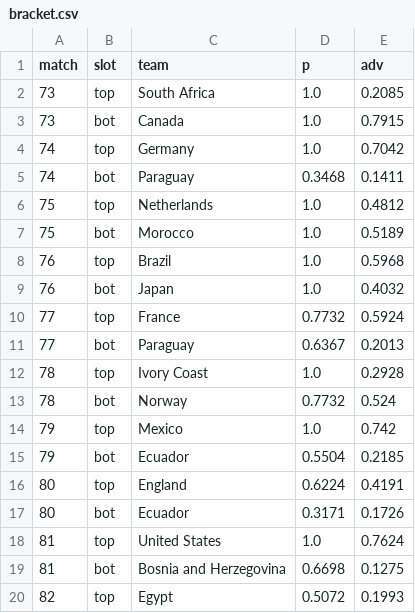
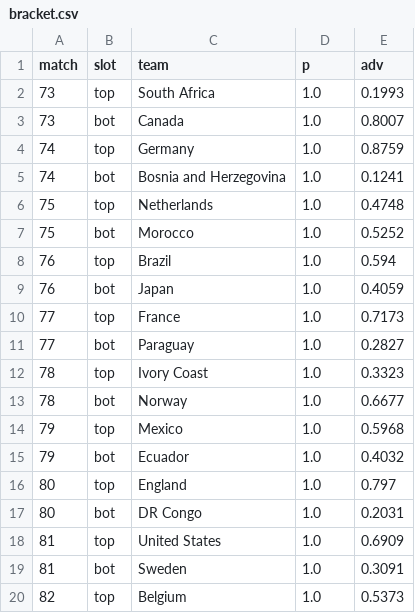
Before and after one commit to Mowy2001/wc26, a CSV file: outputs/bracket.csv, drawn as a sheet; only a part is shown; the diff covers the shown part only.

```diff
--- a/outputs/bracket.csv
+++ b/outputs/bracket.csv
@@ -1,20 +1,20 @@
 match,slot,team,p,adv
-73,top,South Africa,1.0,0.2085
-73,bot,Canada,1.0,0.7915
-74,top,Germany,1.0,0.7042
-74,bot,Paraguay,0.3468,0.1411
-75,top,Netherlands,1.0,0.4812
-75,bot,Morocco,1.0,0.5189
-76,top,Brazil,1.0,0.5968
-76,bot,Japan,1.0,0.4032
-77,top,France,0.7732,0.5924
-77,bot,Paraguay,0.6367,0.2013
-78,top,Ivory Coast,1.0,0.2928
-78,bot,Norway,0.7732,0.524
-79,top,Mexico,1.0,0.742
-79,bot,Ecuador,0.5504,0.2185
-80,top,England,0.6224,0.4191
-80,bot,Ecuador,0.3171,0.1726
-81,top,United States,1.0,0.7624
-81,bot,Bosnia and Herzegovina,0.6698,0.1275
-82,top,Egypt,0.5072,0.1993
+73,top,South Africa,1.0,0.1993
+73,bot,Canada,1.0,0.8007
+74,top,Germany,1.0,0.8759
+74,bot,Bosnia and Herzegovina,1.0,0.1241
+75,top,Netherlands,1.0,0.4748
+75,bot,Morocco,1.0,0.5252
+76,top,Brazil,1.0,0.594
+76,bot,Japan,1.0,0.4059
+77,top,France,1.0,0.7173
+77,bot,Paraguay,1.0,0.2827
+78,top,Ivory Coast,1.0,0.3323
+78,bot,Norway,1.0,0.6677
+79,top,Mexico,1.0,0.5968
+79,bot,Ecuador,1.0,0.4032
+80,top,England,1.0,0.797
+80,bot,DR Congo,1.0,0.2031
+81,top,United States,1.0,0.6909
+81,bot,Sweden,1.0,0.3091
+82,top,Belgium,1.0,0.5373
```
Also changed, not shown: 89 edited cells elsewhere in this file, outputs/distinct_scorers.csv, outputs/golden_boot.csv, 10 other files.
